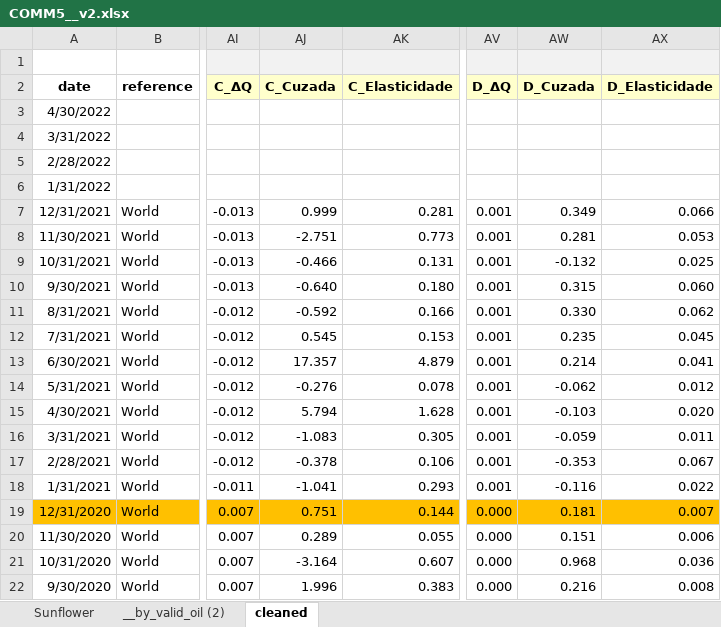
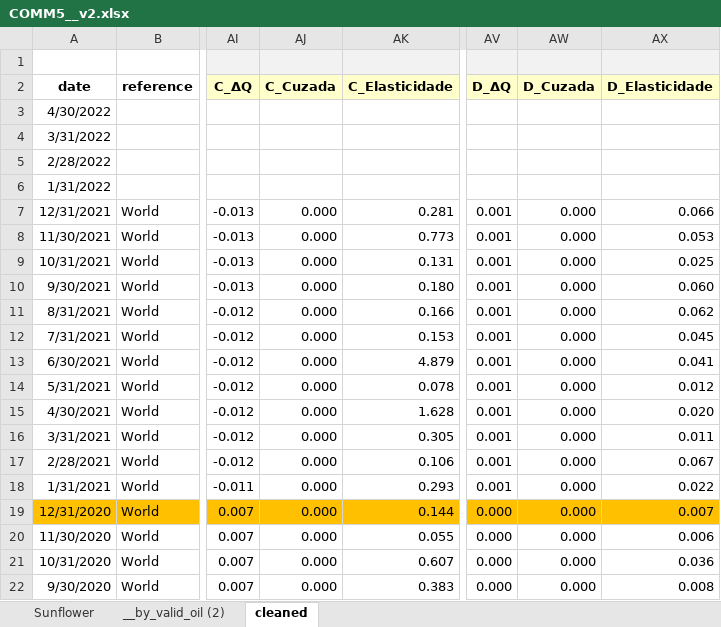
Before and after one commit to fkfouri/vegetable_oil_mkt, an Excel workbook: dataset/COMM5__v2.xlsx, sheet cleaned, drawn as a sheet; only a part is shown, gaps mark what is left out; values as stored, in another font and other column widths than the file's, no borders; the diff covers the shown part only; the diff names each change by its address in the sheet, - before the commit and + after, or states it on an @@ line.

```diff
--- a/dataset/COMM5__v2.xlsx (sheet cleaned)
+++ b/dataset/COMM5__v2.xlsx (sheet cleaned)
-AJ7 (C_Cuzada): 0.999
+AJ7 (C_Cuzada): 0.000
-AW7 (D_Cuzada): 0.349
+AW7 (D_Cuzada): 0.000
-AJ8 (C_Cuzada): -2.751
+AJ8 (C_Cuzada): 0.000
-AW8 (D_Cuzada): 0.281
+AW8 (D_Cuzada): 0.000
-AJ9 (C_Cuzada): -0.466
+AJ9 (C_Cuzada): 0.000
-AW9 (D_Cuzada): -0.132
+AW9 (D_Cuzada): 0.000
-AJ10 (C_Cuzada): -0.640
+AJ10 (C_Cuzada): 0.000
-AW10 (D_Cuzada): 0.315
+AW10 (D_Cuzada): 0.000
-AJ11 (C_Cuzada): -0.592
+AJ11 (C_Cuzada): 0.000
-AW11 (D_Cuzada): 0.330
+AW11 (D_Cuzada): 0.000
-AJ12 (C_Cuzada): 0.545
+AJ12 (C_Cuzada): 0.000
-AW12 (D_Cuzada): 0.235
+AW12 (D_Cuzada): 0.000
-AJ13 (C_Cuzada): 17.357
+AJ13 (C_Cuzada): 0.000
-AW13 (D_Cuzada): 0.214
+AW13 (D_Cuzada): 0.000
-AJ14 (C_Cuzada): -0.276
+AJ14 (C_Cuzada): 0.000
-AW14 (D_Cuzada): -0.062
+AW14 (D_Cuzada): 0.000
-AJ15 (C_Cuzada): 5.794
+AJ15 (C_Cuzada): 0.000
-AW15 (D_Cuzada): -0.103
+AW15 (D_Cuzada): 0.000
-AJ16 (C_Cuzada): -1.083
+AJ16 (C_Cuzada): 0.000
-AW16 (D_Cuzada): -0.059
+AW16 (D_Cuzada): 0.000
-AJ17 (C_Cuzada): -0.378
+AJ17 (C_Cuzada): 0.000
-AW17 (D_Cuzada): -0.353
+AW17 (D_Cuzada): 0.000
-AJ18 (C_Cuzada): -1.041
+AJ18 (C_Cuzada): 0.000
-AW18 (D_Cuzada): -0.116
+AW18 (D_Cuzada): 0.000
-AJ19 (C_Cuzada): 0.751
+AJ19 (C_Cuzada): 0.000
-AW19 (D_Cuzada): 0.181
+AW19 (D_Cuzada): 0.000
-AJ20 (C_Cuzada): 0.289
+AJ20 (C_Cuzada): 0.000
-AW20 (D_Cuzada): 0.151
+AW20 (D_Cuzada): 0.000
-AJ21 (C_Cuzada): -3.164
+AJ21 (C_Cuzada): 0.000
-AW21 (D_Cuzada): 0.968
+AW21 (D_Cuzada): 0.000
-AJ22 (C_Cuzada): 1.996
+AJ22 (C_Cuzada): 0.000
-AW22 (D_Cuzada): 0.216
+AW22 (D_Cuzada): 0.000
```
Also changed, not shown: 447 edited cells elsewhere in this sheet, formulas that keep their value, 1 other file.
